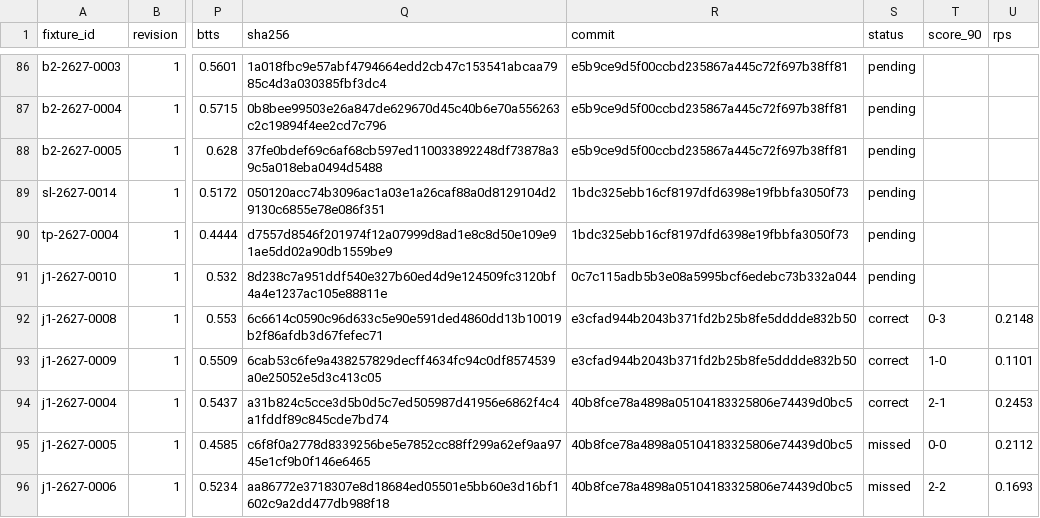
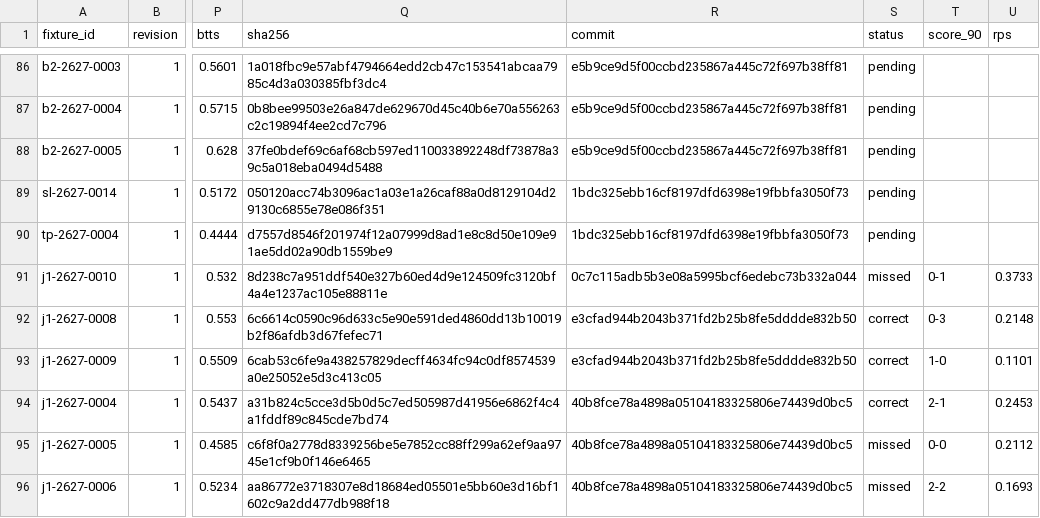
Before and after one commit to thetouchlineatlas-com/ledger, a CSV file: ledger.csv, drawn as a sheet; only a part is shown, gaps mark what is left out; the diff names each change by its address in the sheet, - before the commit and + after, or states it on an @@ line.

Commit message:
Ledger 2026-11-21T09:09:52Z

```diff
--- a/ledger.csv
+++ b/ledger.csv
-S91 (status): pending
+S91 (status): missed
-T91 (score_90): (empty)
+T91 (score_90): 0-1
-U91 (rps): (empty)
+U91 (rps): 0.3733
```
Also changed, not shown: 2 other files.
